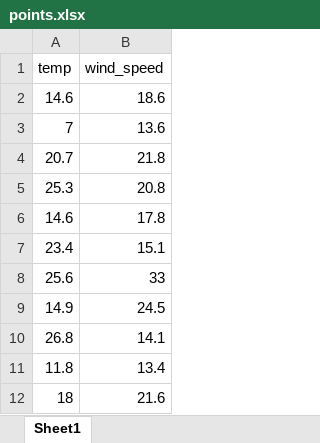
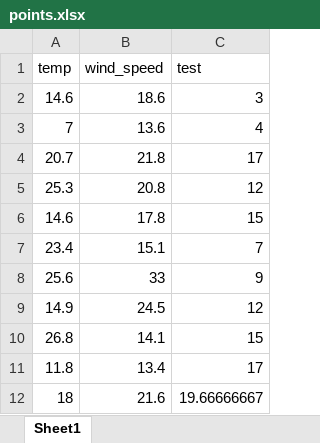
Before and after one commit to MohammadhH8405/ML-from-scratch, an Excel workbook: points.xlsx, sheet Sheet1, drawn as a sheet; only a part is shown; values as stored, in another font and other column widths than the file's, no borders; the diff names each change by its address in the sheet, - before the commit and + after, or states it on an @@ line.

```diff
--- a/points.xlsx (sheet Sheet1)
+++ b/points.xlsx (sheet Sheet1)
+column C (test), rows 2-12: 3 | 4 | 17 | 12 | 15 | 7 | 9 | 12 | 15 | 17 | 19.66666667
```
Also changed, not shown: 3 other files.
